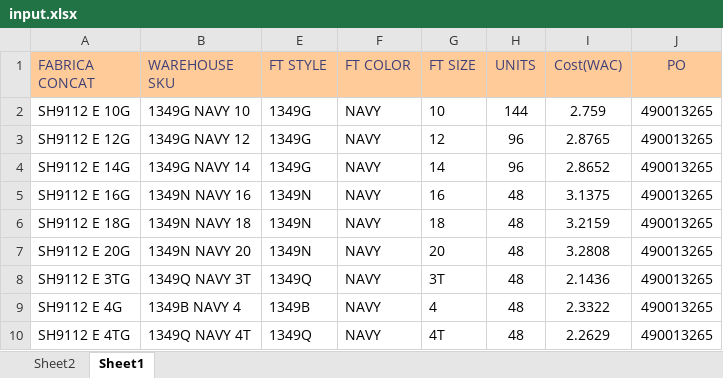
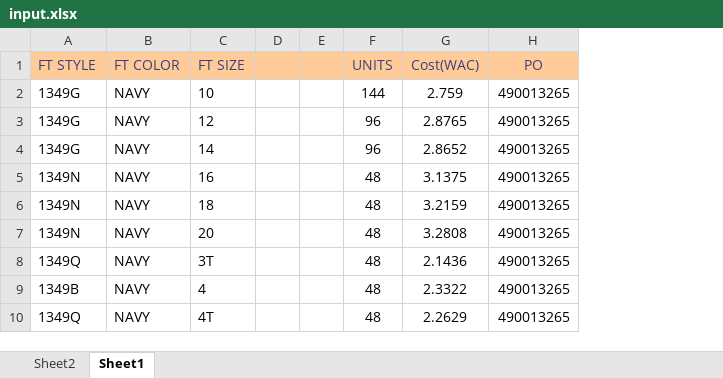
Before and after one commit to MiltonTulli/tincho, an Excel workbook: input.xlsx, sheet Sheet1, drawn as a sheet; only a part is shown; values as stored, in another font and other column widths than the file's, no borders; removed rows and columns are numbered as before the commit, all else as after; the diff names each change by its address in the sheet, - before the commit and + after, or states it on an @@ line.

```diff
--- a/input.xlsx (sheet Sheet1)
+++ b/input.xlsx (sheet Sheet1)
-column A (FABRICA CONCAT), rows 2-10: SH9112 E 10G | SH9112 E 12G | SH9112 E 14G | SH9112 E 16G | SH9112 E 18G | SH9112 E 20G | SH9112 E 3TG | SH9112 E 4G | SH9112 E 4TG
-column B (WAREHOUSE SKU), rows 2-10: 1349G NAVY 10 | 1349G NAVY 12 | 1349G NAVY 14 | 1349N NAVY 16 | 1349N NAVY 18 | 1349N NAVY 20 | 1349Q NAVY 3T | 1349B NAVY 4 | 1349Q NAVY 4T
@@ column D unhidden, empty @@
+column E, empty
```
Also changed, not shown: hidden cells, 4 other files.
